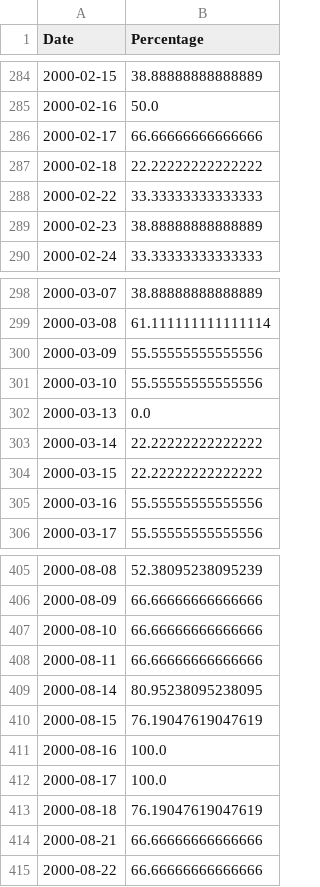
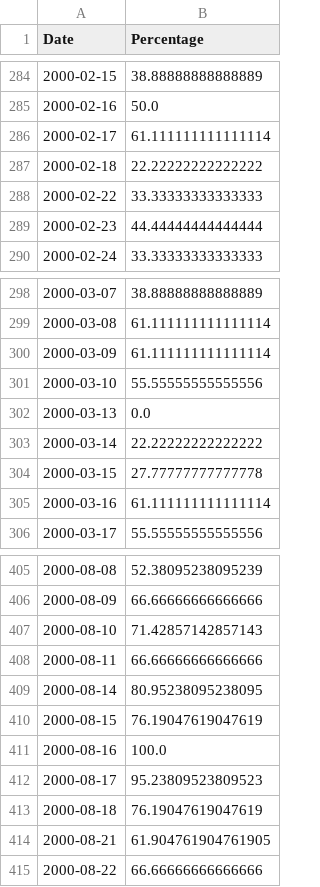
Before and after one commit to smallfishmacro-Git/market-dashboard, a CSV file: data/datasets/acwi_oscillator.csv, drawn as a sheet; only a part is shown, gaps mark what is left out; the diff covers the shown part only.

```diff
--- a/data/datasets/acwi_oscillator.csv
+++ b/data/datasets/acwi_oscillator.csv
@@ -285,6 +285,6 @@ Date,Percentage
 2000-02-16,50.0
-2000-02-17,66.66666666666666
+2000-02-17,61.111111111111114
 2000-02-18,22.22222222222222
 2000-02-22,33.33333333333333
-2000-02-23,38.88888888888889
+2000-02-23,44.44444444444444
 2000-02-24,33.33333333333333
@@ -299,3 +299,3 @@ Date,Percentage
 2000-03-08,61.111111111111114
-2000-03-09,55.55555555555556
+2000-03-09,61.111111111111114
 2000-03-10,55.55555555555556
@@ -303,4 +303,4 @@ Date,Percentage
 2000-03-14,22.22222222222222
-2000-03-15,22.22222222222222
-2000-03-16,55.55555555555556
+2000-03-15,27.77777777777778
+2000-03-16,61.111111111111114
 2000-03-17,55.55555555555556
@@ -406,3 +406,3 @@ Date,Percentage
 2000-08-09,66.66666666666666
-2000-08-10,66.66666666666666
+2000-08-10,71.42857142857143
 2000-08-11,66.66666666666666
@@ -411,5 +411,5 @@ Date,Percentage
 2000-08-16,100.0
-2000-08-17,100.0
+2000-08-17,95.23809523809523
 2000-08-18,76.19047619047619
-2000-08-21,66.66666666666666
+2000-08-21,61.904761904761905
 2000-08-22,66.66666666666666
```
Also changed, not shown: 1 added row and 79 edited cells elsewhere in this file, data/barchart/CRB_Metals_Sub_Index_$CRBM.csv, data/barchart/ISM_Manufacturing_Index.csv, 5 other files.
